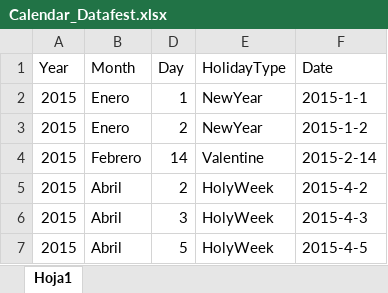
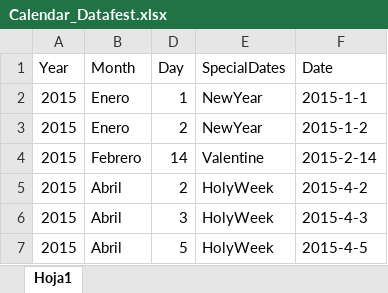
Before and after one commit to Joawhi/Calendar_Datafest, an Excel workbook: Calendar_Datafest.xlsx, sheet Hoja1, drawn as a sheet; only a part is shown; values as stored, in another font and other column widths than the file's, no borders; the diff names each change by its address in the sheet, - before the commit and + after, or states it on an @@ line.

Commit message:
Cambiando Nombre a Columna

```diff
--- a/Calendar_Datafest.xlsx (sheet Hoja1)
+++ b/Calendar_Datafest.xlsx (sheet Hoja1)
-E1: HolidayType
+E1: SpecialDates
```
